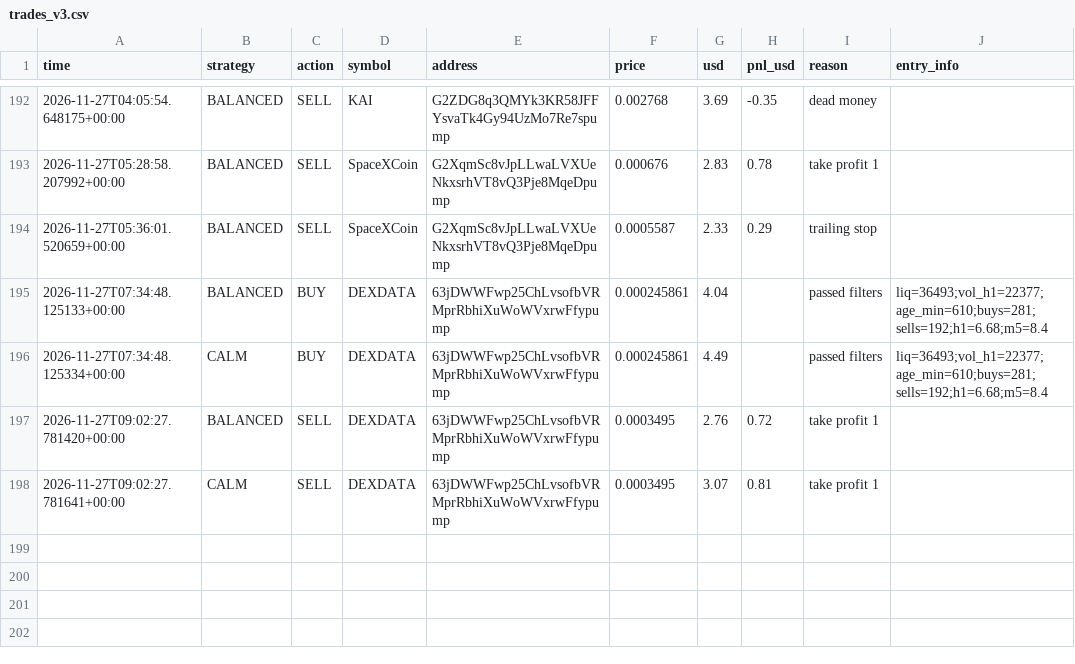
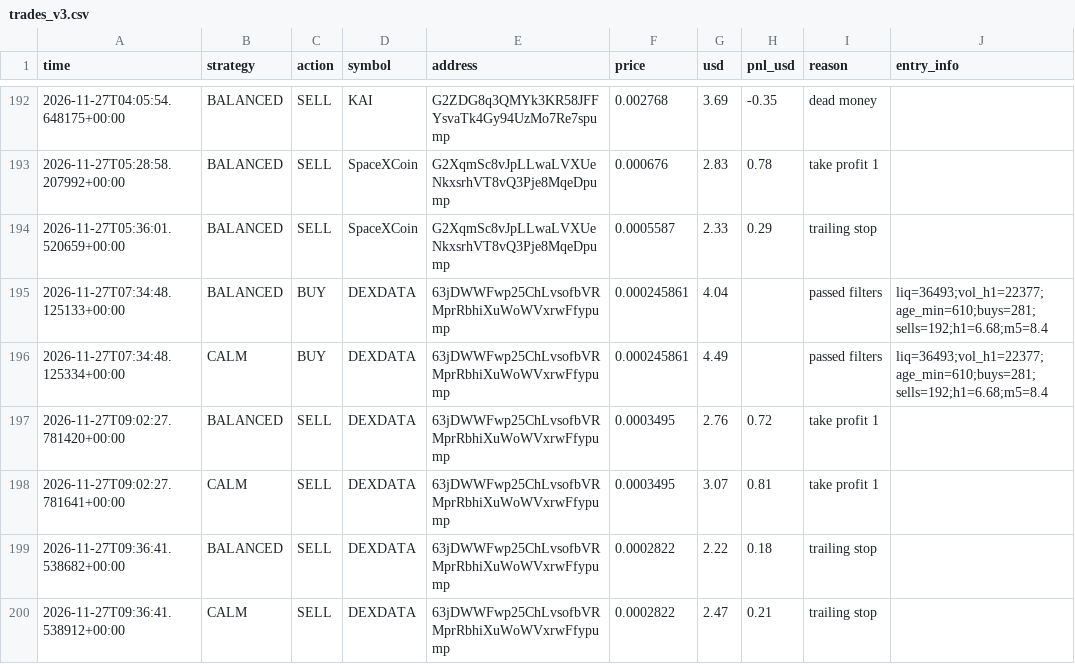
Before and after one commit to fahimkhayam75-test/C-testing, a CSV file: trades_v3.csv, drawn as a sheet; only a part is shown, gaps mark what is left out; the diff names each change by its address in the sheet, - before the commit and + after, or states it on an @@ line.

```diff
--- a/trades_v3.csv
+++ b/trades_v3.csv
+row 199: 2026-11-27T09:36:41.538682+00:00 | BALANCED | SELL | DEXDATA | 63jDWWFwp25ChLvsofbVRMprRbhiXuWoWVxrwFfypump | 0.0002822 | 2.22 | 0.18 | trailing stop
+row 200: 2026-11-27T09:36:41.538912+00:00 | CALM | SELL | DEXDATA | 63jDWWFwp25ChLvsofbVRMprRbhiXuWoWVxrwFfypump | 0.0002822 | 2.47 | 0.21 | trailing stop
```
Also changed, not shown: 2 other files.
